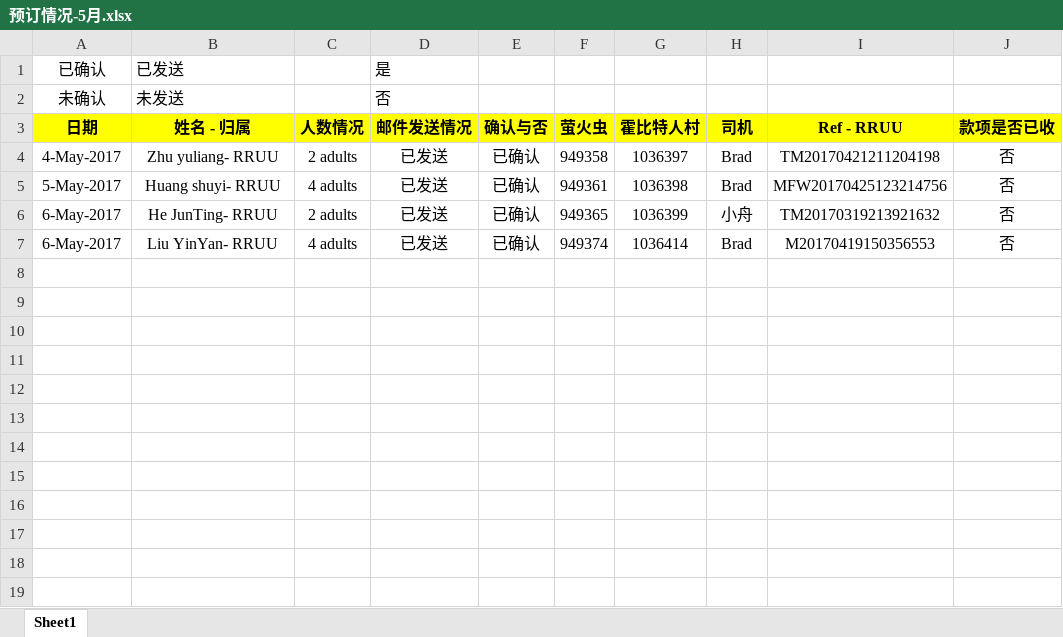
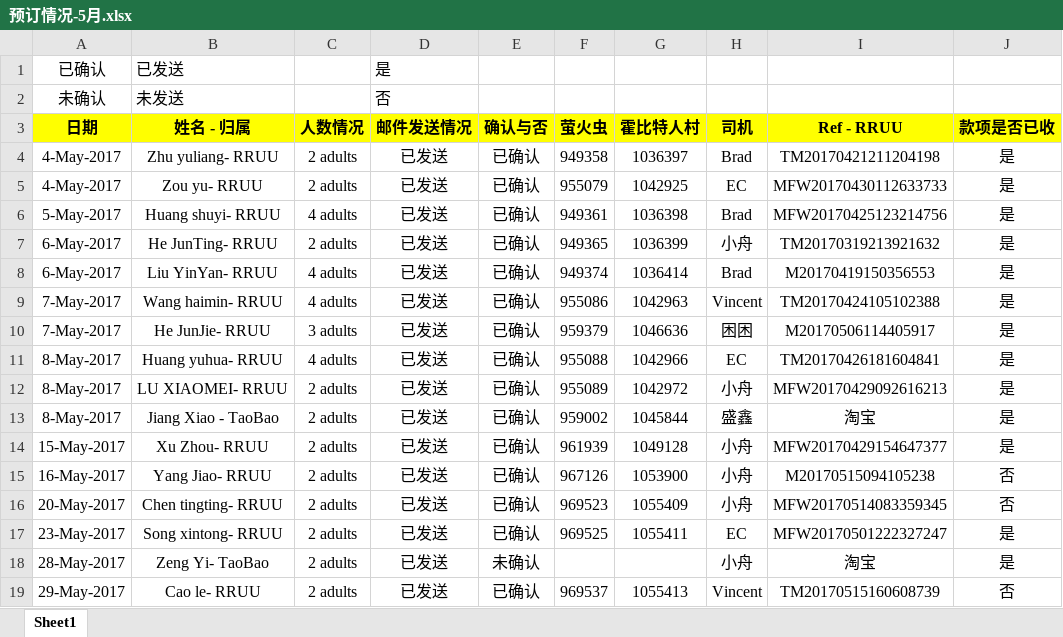
Before and after one commit to mimimhmh/iternary-nz, an Excel workbook: ★★★行程★★★/一日游/预订情况-5月.xlsx, sheet Sheet1, drawn as a sheet; values as stored, in another font and other column widths than the file's, no borders; addresses are those after the commit; the diff names each change by its address in the sheet, - before the commit and + after, or states it on an @@ line.

```diff
--- a/★★★行程★★★/一日游/预订情况-5月.xlsx (sheet Sheet1)
+++ b/★★★行程★★★/一日游/预订情况-5月.xlsx (sheet Sheet1)
-J4 (款项是否已收): 否
+J4 (款项是否已收): 是
+row 5: 4-May-2017 | Zou yu- RRUU | 2 adults | 已发送 | 已确认 | 955079 | 1042925 | EC | MFW20170430112633733 | 是
-J6:J8 (款项是否已收): 否
+J6:J8 (款项是否已收): 是
+row 9: 7-May-2017 | Wang haimin- RRUU | 4 adults | 已发送 | 已确认 | 955086 | 1042963 | Vincent | TM20170424105102388 | 是
+row 10: 7-May-2017 | He JunJie- RRUU | 3 adults | 已发送 | 已确认 | 959379 | 1046636 | 困困 | M20170506114405917 | 是
+row 11: 8-May-2017 | Huang yuhua- RRUU | 4 adults | 已发送 | 已确认 | 955088 | 1042966 | EC | TM20170426181604841 | 是
+row 12: 8-May-2017 | LU XIAOMEI- RRUU | 2 adults | 已发送 | 已确认 | 955089 | 1042972 | 小舟 | MFW20170429092616213 | 是
+row 13: 8-May-2017 | Jiang Xiao - TaoBao | 2 adults | 已发送 | 已确认 | 959002 | 1045844 | 盛鑫 | 淘宝 | 是
+row 14: 15-May-2017 | Xu Zhou- RRUU | 2 adults | 已发送 | 已确认 | 961939 | 1049128 | 小舟 | MFW20170429154647377 | 是
+row 15: 16-May-2017 | Yang Jiao- RRUU | 2 adults | 已发送 | 已确认 | 967126 | 1053900 | 小舟 | M20170515094105238 | 否
+row 16: 20-May-2017 | Chen tingting- RRUU | 2 adults | 已发送 | 已确认 | 969523 | 1055409 | 小舟 | MFW20170514083359345 | 否
+row 17: 23-May-2017 | Song xintong- RRUU | 2 adults | 已发送 | 已确认 | 969525 | 1055411 | EC | MFW20170501222327247 | 是
+row 18: 28-May-2017 | Zeng Yi- TaoBao | 2 adults | 已发送 | 未确认 |  |  | 小舟 | 淘宝 | 是
+row 19: 29-May-2017 | Cao le- RRUU | 2 adults | 已发送 | 已确认 | 969537 | 1055413 | Vincent | TM20170515160608739 | 否
```
Also changed, not shown: ★★★行程★★★/一日游/voucher/萤火虫洞 午餐.xlsx, ★★★行程★★★/一日游/预订情况-4月.xlsx, 54 other files.
